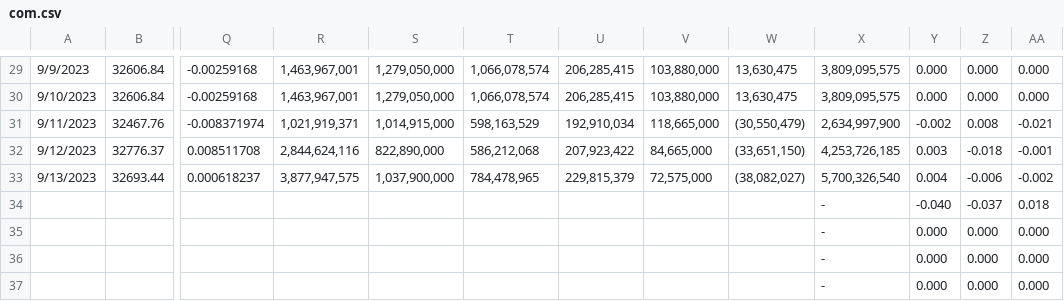
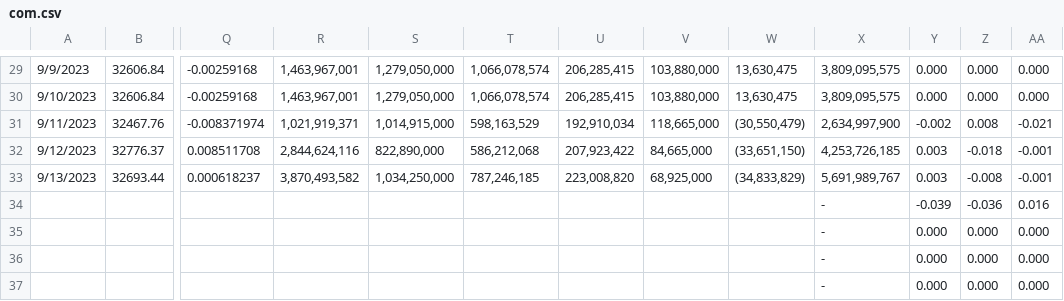
Before and after one commit to jjmerits/Dashboard, a CSV file: com.csv, drawn as a sheet; only a part is shown, gaps mark what is left out; removed rows and columns are numbered as before the commit, all else as after; rows hold the shown columns only; the diff names each change by its address in the sheet, - before the commit and + after, or states it on an @@ line.

```diff
--- a/com.csv
+++ b/com.csv
-R33: 3,877,947,575
+R33: 3,870,493,582
-S33: 1,037,900,000
+S33: 1,034,250,000
-T33: 784,478,965
+T33: 787,246,185
-U33: 229,815,379
+U33: 223,008,820
-V33: 72,575,000
+V33: 68,925,000
-W33: (38,082,027)
+W33: (34,833,829)
-X33: 5,700,326,540
+X33: 5,691,989,767
-Y33: 0.004
+Y33: 0.003
-Z33: -0.006
+Z33: -0.008
-AA33: -0.002
+AA33: -0.001
-row 34:  |  |  |  |  |  |  |  |  | - | -0.040 | -0.037 | 0.018
+row 34:  |  |  |  |  |  |  |  |  | - | -0.039 | -0.036 | 0.016
```
Also changed, not shown: dash.csv.
